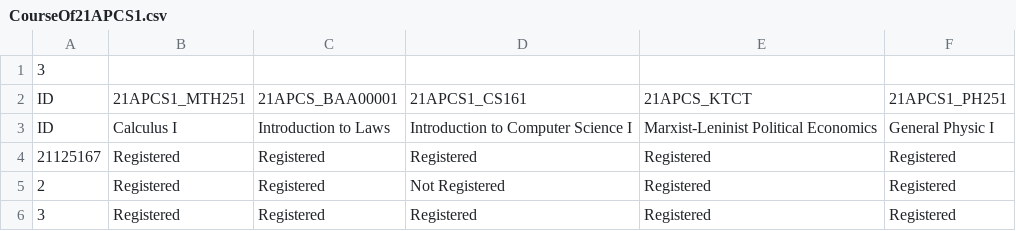
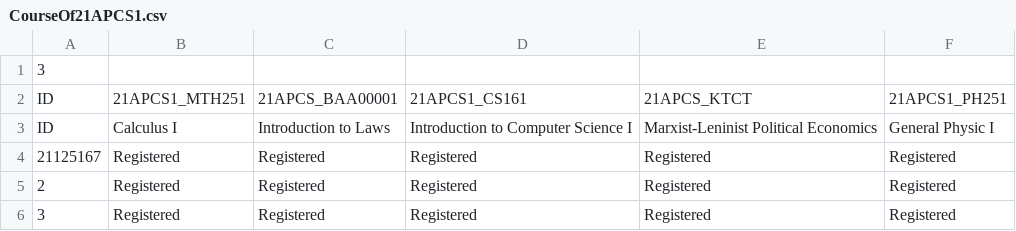
Before and after one commit to ntduydu2004/CS162-project, a CSV file: Manager/data/21-22/HK1/CourseOf21APCS1.csv, drawn as a sheet.

```diff
--- a/Manager/data/21-22/HK1/CourseOf21APCS1.csv
+++ b/Manager/data/21-22/HK1/CourseOf21APCS1.csv
@@ -4,3 +4,3 @@ ID,Calculus I,Introduction to Laws,Introduction to Computer Science I,Marxist-Le
 21125167,Registered,Registered,Registered,Registered,Registered
-2,Registered,Registered,Not Registered,Registered,Registered
+2,Registered,Registered,Registered,Registered,Registered
 3,Registered,Registered,Registered,Registered,Registered
```
Also changed, not shown: 4 other files.
